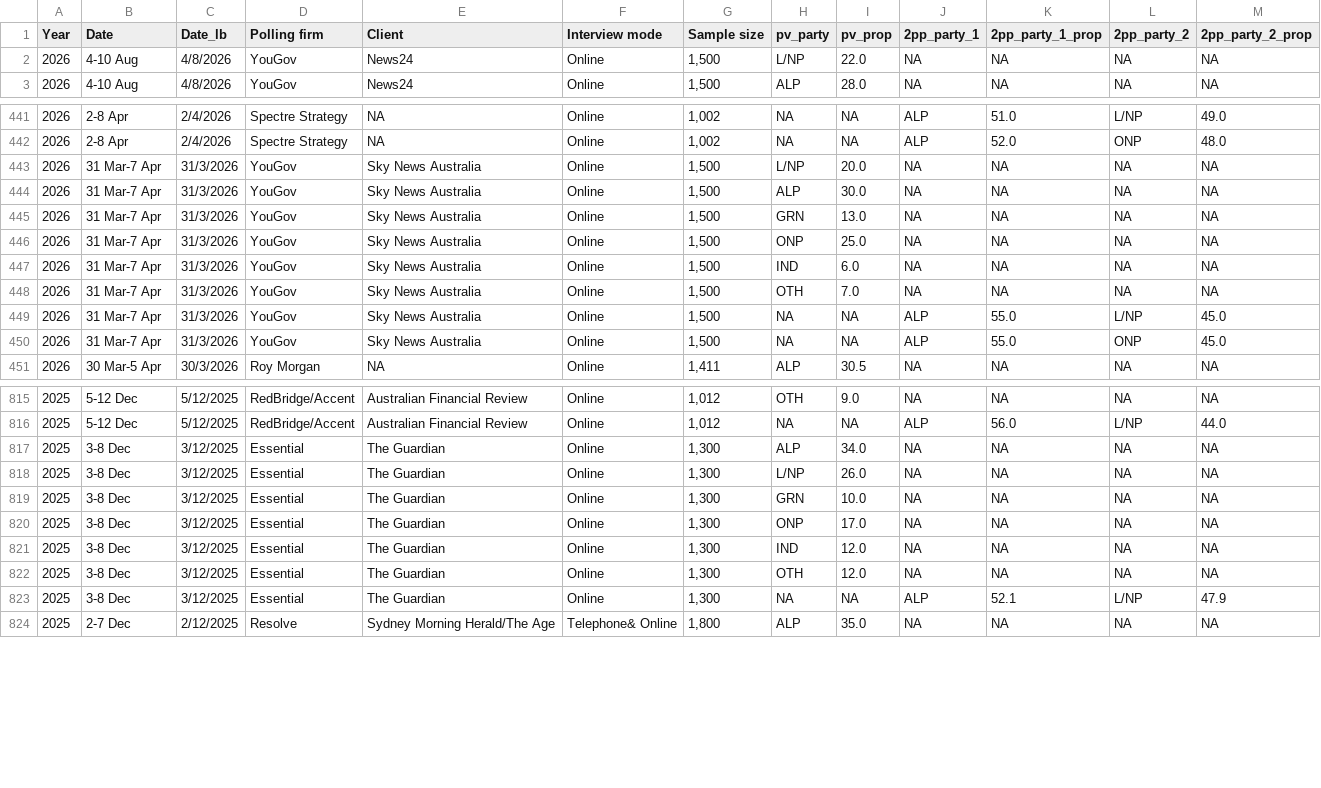
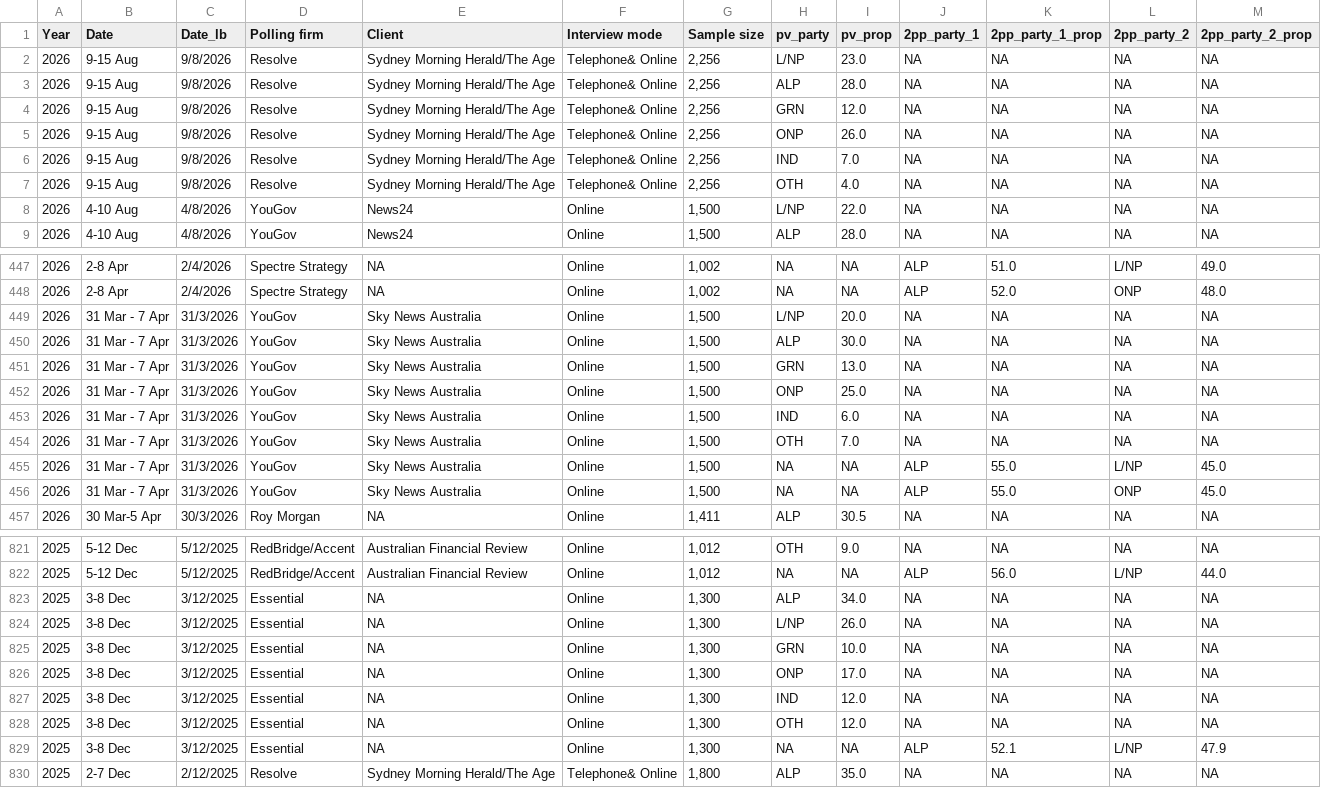
Before and after one commit to mtrood/Metapolitics, a CSV file: data/raw/data.csv, drawn as a sheet; only a part is shown, gaps mark what is left out; the diff covers the shown part only.

```diff
--- a/data/raw/data.csv
+++ b/data/raw/data.csv
@@ -1,2 +1,8 @@
 Year,Date,Date_lb,Polling firm,Client,Interview mode,Sample size,pv_party,pv_prop,2pp_party_1,2pp_party_1_prop,2pp_party_2,2pp_party_2_prop
+2026,9-15 Aug,9/8/2026,Resolve,Sydney Morning Herald/The Age,Telephone& Online,"2,256",L/NP,23.0,NA,NA,NA,NA
+2026,9-15 Aug,9/8/2026,Resolve,Sydney Morning Herald/The Age,Telephone& Online,"2,256",ALP,28.0,NA,NA,NA,NA
+2026,9-15 Aug,9/8/2026,Resolve,Sydney Morning Herald/The Age,Telephone& Online,"2,256",GRN,12.0,NA,NA,NA,NA
+2026,9-15 Aug,9/8/2026,Resolve,Sydney Morning Herald/The Age,Telephone& Online,"2,256",ONP,26.0,NA,NA,NA,NA
+2026,9-15 Aug,9/8/2026,Resolve,Sydney Morning Herald/The Age,Telephone& Online,"2,256",IND,7.0,NA,NA,NA,NA
+2026,9-15 Aug,9/8/2026,Resolve,Sydney Morning Herald/The Age,Telephone& Online,"2,256",OTH,4.0,NA,NA,NA,NA
 2026,4-10 Aug,4/8/2026,YouGov,News24,Online,"1,500",L/NP,22.0,NA,NA,NA,NA
@@ -442,10 +448,10 @@ Year,Date,Date_lb,Polling firm,Client,Interview mode,Sample size,pv_party,pv_pro
 2026,2-8 Apr,2/4/2026,Spectre Strategy,NA,Online,"1,002",NA,NA,ALP,52.0,ONP,48.0
-2026,31 Mar-7 Apr,31/3/2026,YouGov,Sky News Australia,Online,"1,500",L/NP,20.0,NA,NA,NA,NA
-2026,31 Mar-7 Apr,31/3/2026,YouGov,Sky News Australia,Online,"1,500",ALP,30.0,NA,NA,NA,NA
-2026,31 Mar-7 Apr,31/3/2026,YouGov,Sky News Australia,Online,"1,500",GRN,13.0,NA,NA,NA,NA
-2026,31 Mar-7 Apr,31/3/2026,YouGov,Sky News Australia,Online,"1,500",ONP,25.0,NA,NA,NA,NA
-2026,31 Mar-7 Apr,31/3/2026,YouGov,Sky News Australia,Online,"1,500",IND,6.0,NA,NA,NA,NA
-2026,31 Mar-7 Apr,31/3/2026,YouGov,Sky News Australia,Online,"1,500",OTH,7.0,NA,NA,NA,NA
-2026,31 Mar-7 Apr,31/3/2026,YouGov,Sky News Australia,Online,"1,500",NA,NA,ALP,55.0,L/NP,45.0
-2026,31 Mar-7 Apr,31/3/2026,YouGov,Sky News Australia,Online,"1,500",NA,NA,ALP,55.0,ONP,45.0
+2026,31 Mar - 7 Apr,31/3/2026,YouGov,Sky News Australia,Online,"1,500",L/NP,20.0,NA,NA,NA,NA
+2026,31 Mar - 7 Apr,31/3/2026,YouGov,Sky News Australia,Online,"1,500",ALP,30.0,NA,NA,NA,NA
+2026,31 Mar - 7 Apr,31/3/2026,YouGov,Sky News Australia,Online,"1,500",GRN,13.0,NA,NA,NA,NA
+2026,31 Mar - 7 Apr,31/3/2026,YouGov,Sky News Australia,Online,"1,500",ONP,25.0,NA,NA,NA,NA
+2026,31 Mar - 7 Apr,31/3/2026,YouGov,Sky News Australia,Online,"1,500",IND,6.0,NA,NA,NA,NA
+2026,31 Mar - 7 Apr,31/3/2026,YouGov,Sky News Australia,Online,"1,500",OTH,7.0,NA,NA,NA,NA
+2026,31 Mar - 7 Apr,31/3/2026,YouGov,Sky News Australia,Online,"1,500",NA,NA,ALP,55.0,L/NP,45.0
+2026,31 Mar - 7 Apr,31/3/2026,YouGov,Sky News Australia,Online,"1,500",NA,NA,ALP,55.0,ONP,45.0
 2026,30 Mar-5 Apr,30/3/2026,Roy Morgan,NA,Online,"1,411",ALP,30.5,NA,NA,NA,NA
@@ -816,9 +822,9 @@ Year,Date,Date_lb,Polling firm,Client,Interview mode,Sample size,pv_party,pv_pro
 2025,5-12 Dec,5/12/2025,RedBridge/Accent,Australian Financial Review,Online,"1,012",NA,NA,ALP,56.0,L/NP,44.0
-2025,3-8 Dec,3/12/2025,Essential,The Guardian,Online,"1,300",ALP,34.0,NA,NA,NA,NA
-2025,3-8 Dec,3/12/2025,Essential,The Guardian,Online,"1,300",L/NP,26.0,NA,NA,NA,NA
-2025,3-8 Dec,3/12/2025,Essential,The Guardian,Online,"1,300",GRN,10.0,NA,NA,NA,NA
-2025,3-8 Dec,3/12/2025,Essential,The Guardian,Online,"1,300",ONP,17.0,NA,NA,NA,NA
-2025,3-8 Dec,3/12/2025,Essential,The Guardian,Online,"1,300",IND,12.0,NA,NA,NA,NA
-2025,3-8 Dec,3/12/2025,Essential,The Guardian,Online,"1,300",OTH,12.0,NA,NA,NA,NA
-2025,3-8 Dec,3/12/2025,Essential,The Guardian,Online,"1,300",NA,NA,ALP,52.1,L/NP,47.9
+2025,3-8 Dec,3/12/2025,Essential,NA,Online,"1,300",ALP,34.0,NA,NA,NA,NA
+2025,3-8 Dec,3/12/2025,Essential,NA,Online,"1,300",L/NP,26.0,NA,NA,NA,NA
+2025,3-8 Dec,3/12/2025,Essential,NA,Online,"1,300",GRN,10.0,NA,NA,NA,NA
+2025,3-8 Dec,3/12/2025,Essential,NA,Online,"1,300",ONP,17.0,NA,NA,NA,NA
+2025,3-8 Dec,3/12/2025,Essential,NA,Online,"1,300",IND,12.0,NA,NA,NA,NA
+2025,3-8 Dec,3/12/2025,Essential,NA,Online,"1,300",OTH,12.0,NA,NA,NA,NA
+2025,3-8 Dec,3/12/2025,Essential,NA,Online,"1,300",NA,NA,ALP,52.1,L/NP,47.9
 2025,2-7 Dec,2/12/2025,Resolve,Sydney Morning Herald/The Age,Telephone& Online,"1,800",ALP,35.0,NA,NA,NA,NA
```
Also changed, not shown: 34 edited cells elsewhere in this file, 1 other file.
